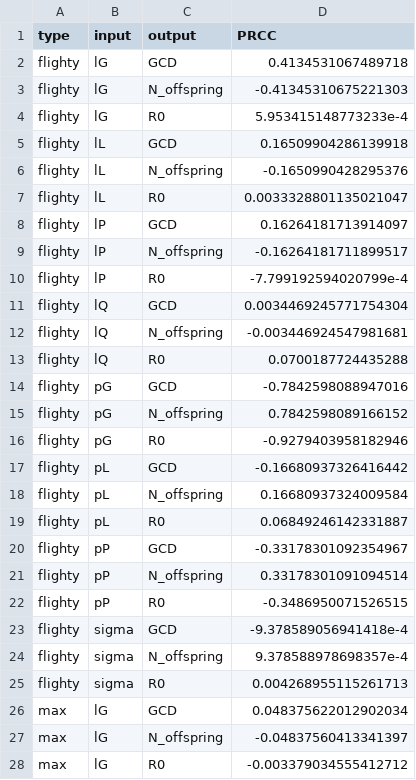
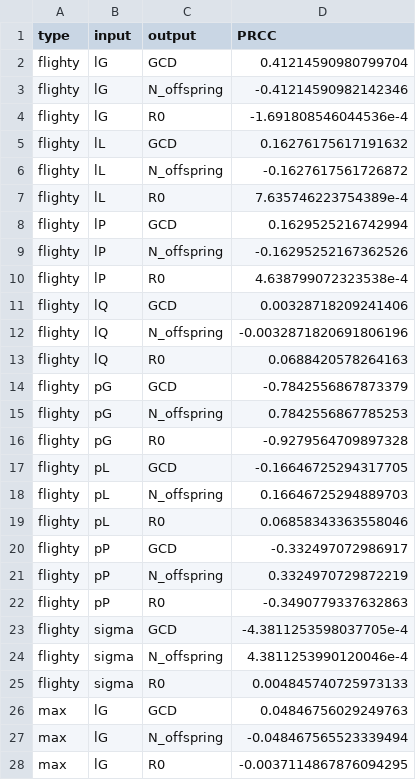
Before and after one commit to kydahl/MBF_models, a CSV file: data/PRCC_data.csv, drawn as a sheet; only a part is shown; the diff covers the shown part only.

Commit message:
increase PRCC res

```diff
--- a/data/PRCC_data.csv
+++ b/data/PRCC_data.csv
@@ -1,28 +1,28 @@
 type,input,output,PRCC
-flighty,lG,GCD,0.4134531067489718
-flighty,lG,N_offspring,-0.41345310675221303
-flighty,lG,R0,5.953415148773233e-4
-flighty,lL,GCD,0.16509904286139918
-flighty,lL,N_offspring,-0.1650990428295376
-flighty,lL,R0,0.0033328801135021047
-flighty,lP,GCD,0.16264181713914097
-flighty,lP,N_offspring,-0.16264181711899517
-flighty,lP,R0,-7.799192594020799e-4
-flighty,lQ,GCD,0.0034469245771754304
-flighty,lQ,N_offspring,-0.003446924547981681
-flighty,lQ,R0,0.0700187724435288
-flighty,pG,GCD,-0.7842598088947016
-flighty,pG,N_offspring,0.7842598089166152
-flighty,pG,R0,-0.9279403958182946
-flighty,pL,GCD,-0.16680937326416442
-flighty,pL,N_offspring,0.16680937324009584
-flighty,pL,R0,0.06849246142331887
-flighty,pP,GCD,-0.33178301092354967
-flighty,pP,N_offspring,0.33178301091094514
-flighty,pP,R0,-0.3486950071526515
-flighty,sigma,GCD,-9.378589056941418e-4
-flighty,sigma,N_offspring,9.378588978698357e-4
-flighty,sigma,R0,0.004268955115261713
-max,lG,GCD,0.048375622012902034
-max,lG,N_offspring,-0.04837560413341397
-max,lG,R0,-0.003379034555412712
+flighty,lG,GCD,0.41214590980799704
+flighty,lG,N_offspring,-0.41214590982142346
+flighty,lG,R0,-1.691808546044536e-4
+flighty,lL,GCD,0.16276175617191632
+flighty,lL,N_offspring,-0.1627617561726872
+flighty,lL,R0,7.635746223754389e-4
+flighty,lP,GCD,0.1629525216742994
+flighty,lP,N_offspring,-0.16295252167362526
+flighty,lP,R0,4.638799072323538e-4
+flighty,lQ,GCD,0.00328718209241406
+flighty,lQ,N_offspring,-0.0032871820691806196
+flighty,lQ,R0,0.0688420578264163
+flighty,pG,GCD,-0.7842556867873379
+flighty,pG,N_offspring,0.7842556867785253
+flighty,pG,R0,-0.9279564709897328
+flighty,pL,GCD,-0.16646725294317705
+flighty,pL,N_offspring,0.16646725294889703
+flighty,pL,R0,0.06858343363558046
+flighty,pP,GCD,-0.332497072986917
+flighty,pP,N_offspring,0.3324970729872219
+flighty,pP,R0,-0.3490779337632863
+flighty,sigma,GCD,-4.3811253598037705e-4
+flighty,sigma,N_offspring,4.3811253990120046e-4
+flighty,sigma,R0,0.004845740725973133
+max,lG,GCD,0.04846756029249763
+max,lG,N_offspring,-0.048467565523339494
+max,lG,R0,-0.0037114867876094295
```
Also changed, not shown: 45 edited cells elsewhere in this file, 3 other files.
